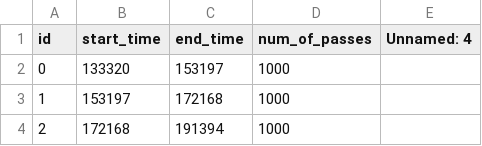
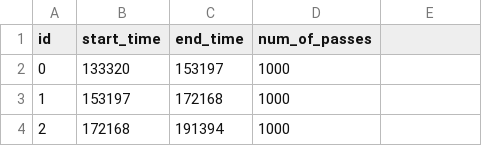
Before and after one commit to EcoFreshKase/ble-distance-calculator, a CSV file: result-analyser/resources/experiment_10.csv, drawn as a sheet; only a part is shown.

```diff
--- a/result-analyser/resources/experiment_10.csv
+++ b/result-analyser/resources/experiment_10.csv
@@ -1,2 +1,2 @@
-id,start_time,end_time,num_of_passes,Unnamed: 4
+id,start_time,end_time,num_of_passes,
 0,133320,153197,1000,
```
Also changed, not shown: result-analyser/resources/experiment_8.csv.
